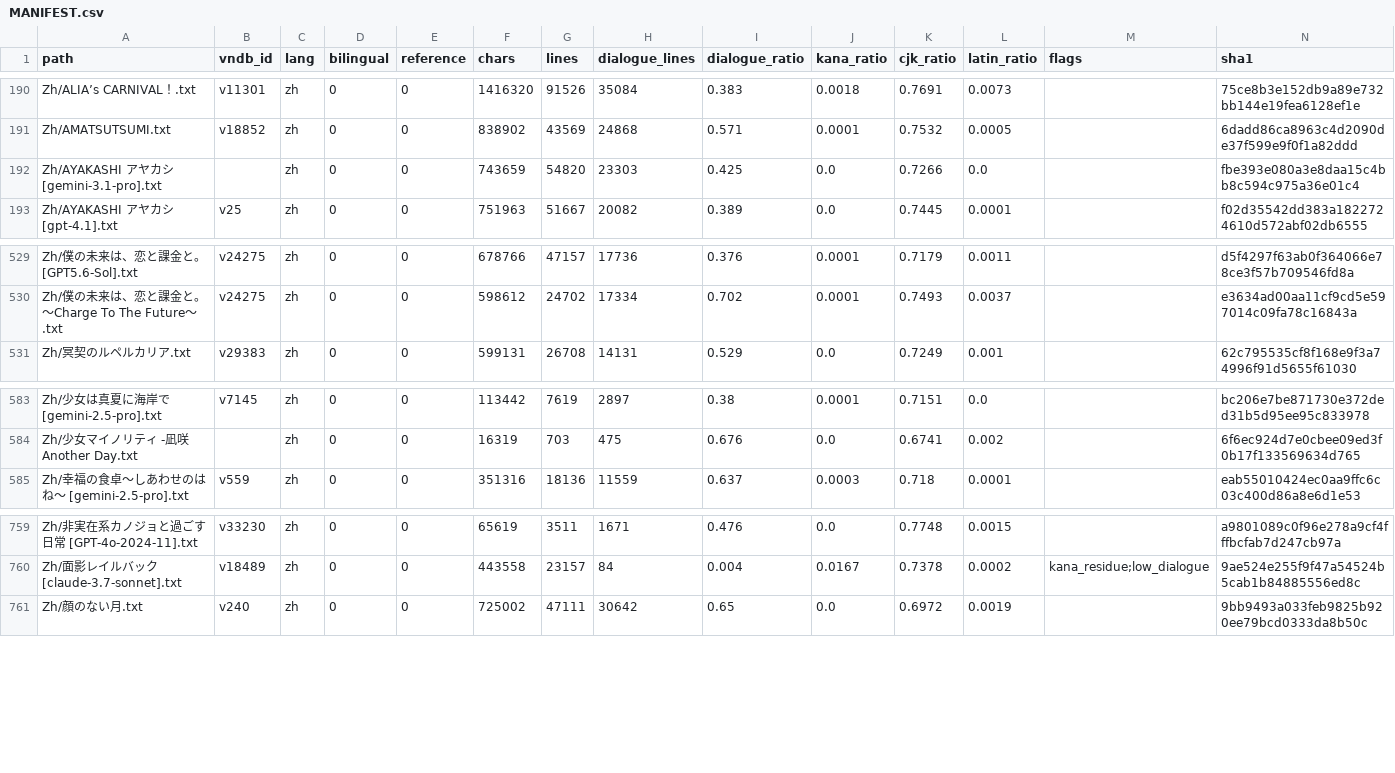
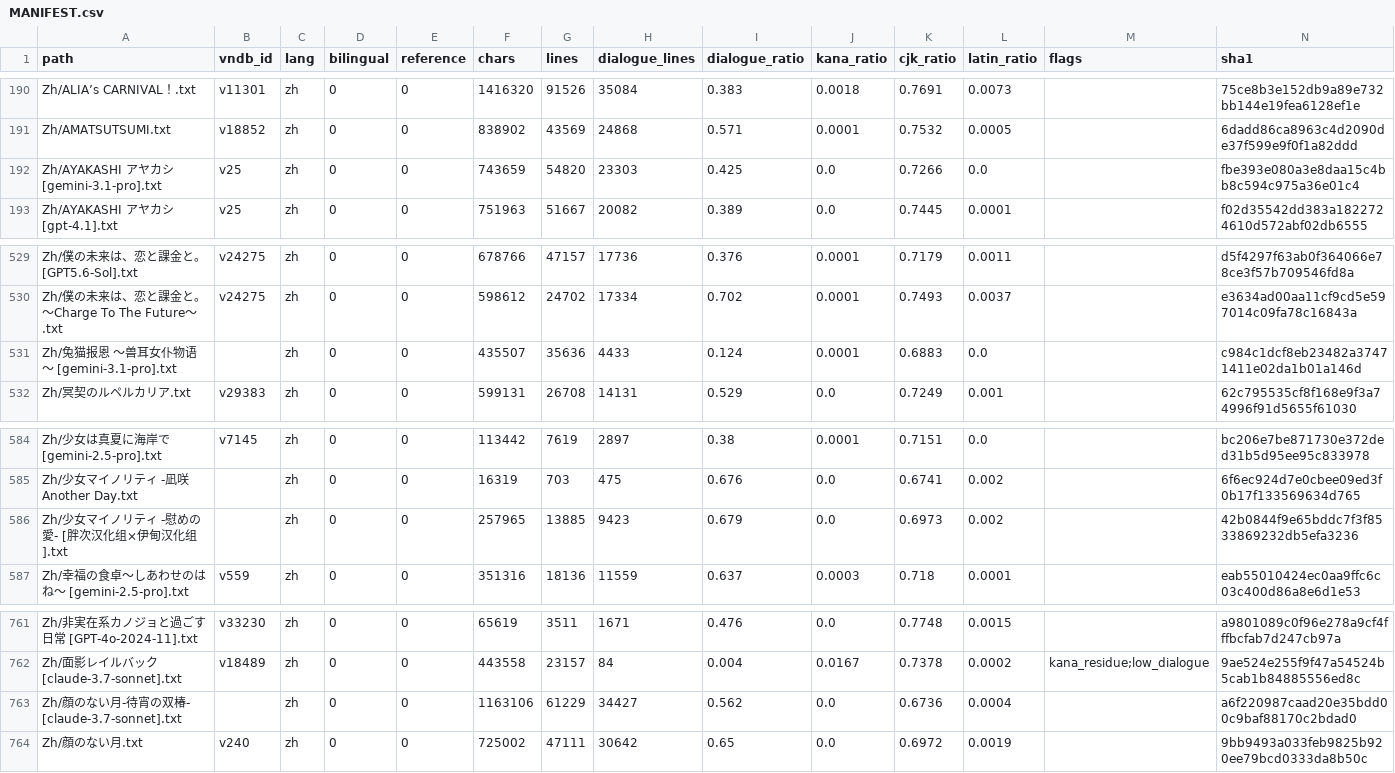
Before and after one commit to m-rui001/galgame-script-corpus, a CSV file: MANIFEST.csv, drawn as a sheet; only a part is shown, gaps mark what is left out.

```diff
--- a/MANIFEST.csv
+++ b/MANIFEST.csv
@@ -191,3 +191,3 @@ Zh/ALIA’s CARNIVAL！.txt,v11301,zh,0,0,1416320,91526,35084,0.383,0.0018,0.769
 Zh/AMATSUTSUMI.txt,v18852,zh,0,0,838902,43569,24868,0.571,0.0001,0.7532,0.0005,,6dadd86ca8963c4d2090de37f599e9f0f1a82ddd
-Zh/AYAKASHI アヤカシ [gemini-3.1-pro].txt,,zh,0,0,743659,54820,23303,0.425,0.0,0.7266,0.0,,fbe393e080a3e8daa15c4bb8c594c975a36e01c4
+Zh/AYAKASHI アヤカシ [gemini-3.1-pro].txt,v25,zh,0,0,743659,54820,23303,0.425,0.0,0.7266,0.0,,fbe393e080a3e8daa15c4bb8c594c975a36e01c4
 Zh/AYAKASHI アヤカシ [gpt-4.1].txt,v25,zh,0,0,751963,51667,20082,0.389,0.0,0.7445,0.0001,,f02d35542dd383a1822724610d572abf02db6555
@@ -530,2 +530,3 @@ Zh/僕の未来は、恋と課金と。 [GPT5.6-Sol].txt,v24275,zh,0,0,678766,47
 Zh/僕の未来は、恋と課金と。～Charge To The Future～.txt,v24275,zh,0,0,598612,24702,17334,0.702,0.0001,0.7493,0.0037,,e3634ad00aa11cf9cd5e597014c09fa78c16843a
+Zh/兔猫报恩 ～兽耳女仆物语～ [gemini-3.1-pro].txt,,zh,0,0,435507,35636,4433,0.124,0.0001,0.6883,0.0,,c984c1dcf8eb23482a37471411e02da1b01a146d
 Zh/冥契のルペルカリア.txt,v29383,zh,0,0,599131,26708,14131,0.529,0.0,0.7249,0.001,,62c795535cf8f168e9f3a74996f91d5655f61030
@@ -584,2 +585,3 @@ Zh/少女は真夏に海岸で [gemini-2.5-pro].txt,v7145,zh,0,0,113442,7619,289
 Zh/少女マイノリティ -凪咲 Another Day.txt,,zh,0,0,16319,703,475,0.676,0.0,0.6741,0.002,,6f6ec924d7e0cbee09ed3f0b17f133569634d765
+Zh/少女マイノリティ -慰めの愛- [胖次汉化组×伊甸汉化组].txt,,zh,0,0,257965,13885,9423,0.679,0.0,0.6973,0.002,,42b0844f9e65bddc7f3f8533869232db5efa3236
 Zh/幸福の食卓～しあわせのはね～ [gemini-2.5-pro].txt,v559,zh,0,0,351316,18136,11559,0.637,0.0003,0.718,0.0001,,eab55010424ec0aa9ffc6c03c400d86a8e6d1e53
@@ -760,2 +762,3 @@ Zh/非実在系カノジョと過ごす日常 [GPT-4o-2024-11].txt,v33230,zh,0,0
 Zh/面影レイルバック [claude-3.7-sonnet].txt,v18489,zh,0,0,443558,23157,84,0.004,0.0167,0.7378,0.0002,kana_residue;low_dialogue,9ae524e255f9f47a54524b5cab1b84885556ed8c
+Zh/顔のない月-待宵の双椿- [claude-3.7-sonnet].txt,,zh,0,0,1163106,61229,34427,0.562,0.0,0.6736,0.0004,,a6f220987caad20e35bdd00c9baf88170c2bdad0
 Zh/顔のない月.txt,v240,zh,0,0,725002,47111,30642,0.65,0.0,0.6972,0.0019,,9bb9493a033feb9825b920ee79bcd0333da8b50c
```
Also changed, not shown: SOURCES.csv, VNDB_INDEX.csv, 2 other files.
